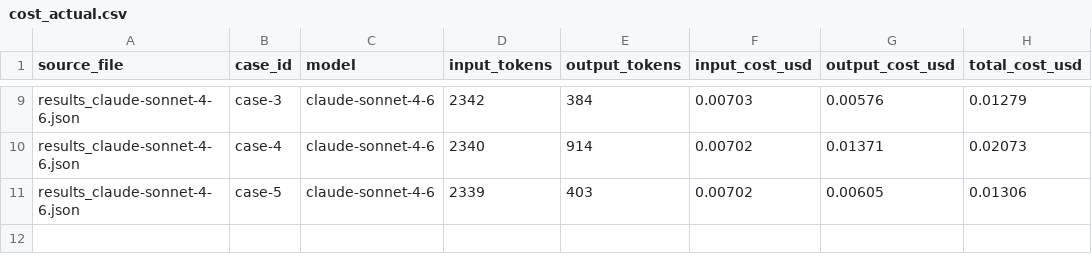
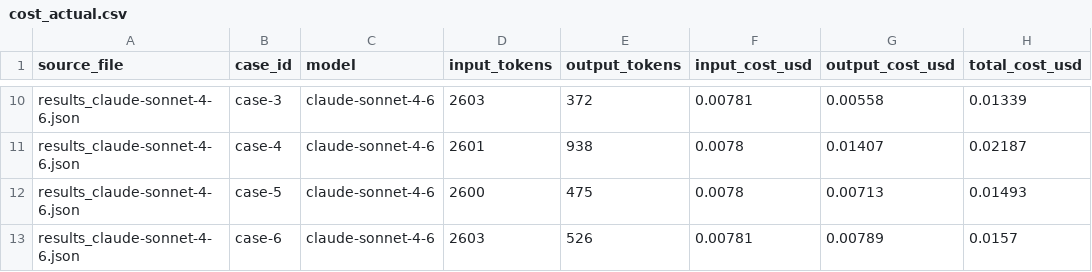
Before and after one commit to dale-rossi/supply-chain-eval-harness, a CSV file: cost_actual.csv, drawn as a sheet; only a part is shown, gaps mark what is left out; addresses are those after the commit; the diff covers the shown part only; the diff names each change by its address in the sheet, - before the commit and + after, or states it on an @@ line.

```diff
--- a/cost_actual.csv
+++ b/cost_actual.csv
-D10 (input_tokens): 2342
+D10 (input_tokens): 2603
-E10 (output_tokens): 384
+E10 (output_tokens): 372
-F10 (input_cost_usd): 0.00703
+F10 (input_cost_usd): 0.00781
-G10 (output_cost_usd): 0.00576
+G10 (output_cost_usd): 0.00558
-H10 (total_cost_usd): 0.01279
+H10 (total_cost_usd): 0.01339
-D11 (input_tokens): 2340
+D11 (input_tokens): 2601
-E11 (output_tokens): 914
+E11 (output_tokens): 938
-F11:F12 (input_cost_usd): 0.00702
+F11:F12 (input_cost_usd): 0.0078
-G11 (output_cost_usd): 0.01371
+G11 (output_cost_usd): 0.01407
-H11 (total_cost_usd): 0.02073
+H11 (total_cost_usd): 0.02187
-D12 (input_tokens): 2339
+D12 (input_tokens): 2600
-E12 (output_tokens): 403
+E12 (output_tokens): 475
-G12 (output_cost_usd): 0.00605
+G12 (output_cost_usd): 0.00713
-H12 (total_cost_usd): 0.01306
+H12 (total_cost_usd): 0.01493
+row 13: results_claude-sonnet-4-6.json | case-6 | claude-sonnet-4-6 | 2603 | 526 | 0.00781 | 0.00789 | 0.0157
```
Also changed, not shown: 1 added row and 35 edited cells elsewhere in this file, cost_hypothetical.csv, 8 other files.
